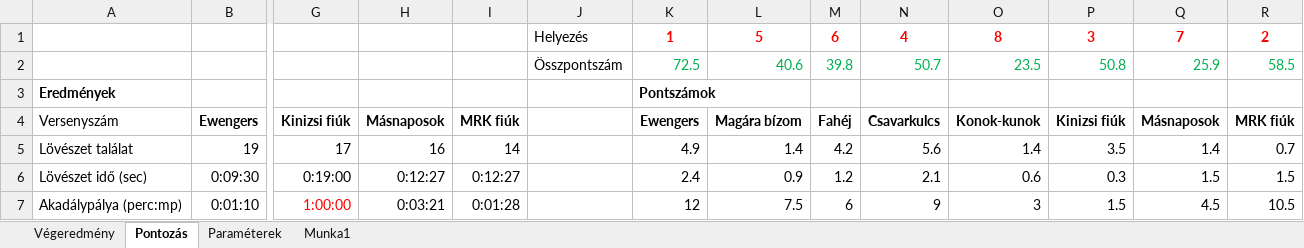
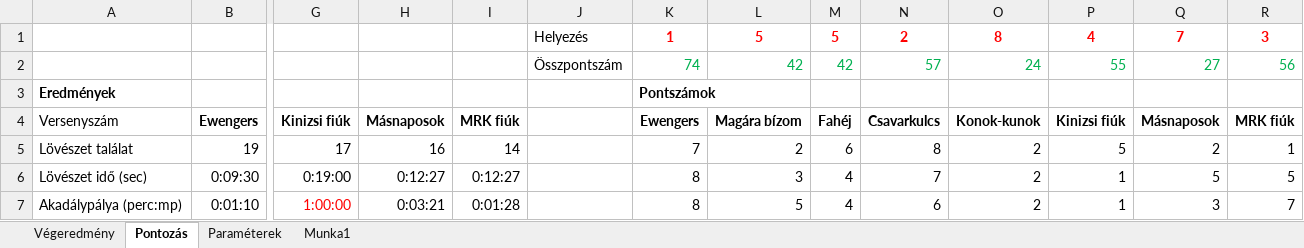
Before and after one commit to kovacsnandor/vizsgaremek_2025, an Excel workbook: _sources/Sportverseny/sportverseny.xlsx, sheet Pontozás, drawn as a sheet; only a part is shown, gaps mark what is left out; values as stored, in another font and other column widths than the file's, no borders; removed rows and columns are numbered as before the commit, all else as after; rows hold the shown columns only; the diff covers the shown part only; the diff names each change by its address in the sheet, - before the commit and + after, or states it on an @@ line.

```diff
--- a/_sources/Sportverseny/sportverseny.xlsx (sheet Pontozás)
+++ b/_sources/Sportverseny/sportverseny.xlsx (sheet Pontozás)
-M1: 6
+M1: 5
-N1: 4
+N1: 2
-P1: 3
+P1: 4
-R1: 2
+R1: 3
-row 2:  |  |  |  |  | Összpontszám | 72.5 | 40.6 | 39.8 | 50.7 | 23.5 | 50.8 | 25.9 | 58.5
+row 2:  |  |  |  |  | Összpontszám | 74 | 42 | 42 | 57 | 24 | 55 | 27 | 56
-K5: 4.9
+K5: 7
-L5: 1.4
+L5: 2
-M5: 4.2
+M5: 6
-N5: 5.6
+N5: 8
-O5: 1.4
+O5: 2
-P5: 3.5
+P5: 5
-Q5: 1.4
+Q5: 2
-R5: 0.7
+R5: 1
-K6: 2.4
+K6: 8
-L6: 0.9
+L6: 3
-M6: 1.2
+M6: 4
-N6: 2.1
+N6: 7
-O6: 0.6
+O6: 2
-P6: 0.3
+P6: 1
-Q6: 1.5
+Q6: 5
-R6: 1.5
+R6: 5
-K7: 12
+K7: 8
-L7: 7.5
+L7: 5
-M7: 6
+M7: 4
-N7: 9
+N7: 6
-O7: 3
+O7: 2
-P7: 1.5
+P7: 1
-Q7: 4.5
+Q7: 3
-R7: 10.5
+R7: 7
```
Also changed, not shown: 32 edited cells elsewhere in this sheet, sheet Végeredmény, sheet Paraméterek, _sources/Historia/historia.xlsx, 9 other files.
